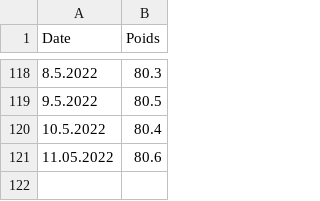
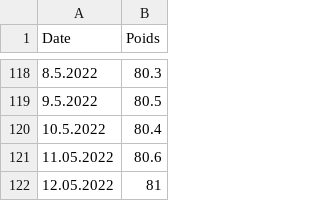
Before and after one commit to Castellaurent/Forme, a CSV file: CalWeight.csv, drawn as a sheet; only a part is shown, gaps mark what is left out.

Commit message:
Update CalWeight.csv

```diff
--- a/CalWeight.csv
+++ b/CalWeight.csv
@@ -121 +121,2 @@ Date,Poids
 11.05.2022, 80.6
+12.05.2022, 81
```
